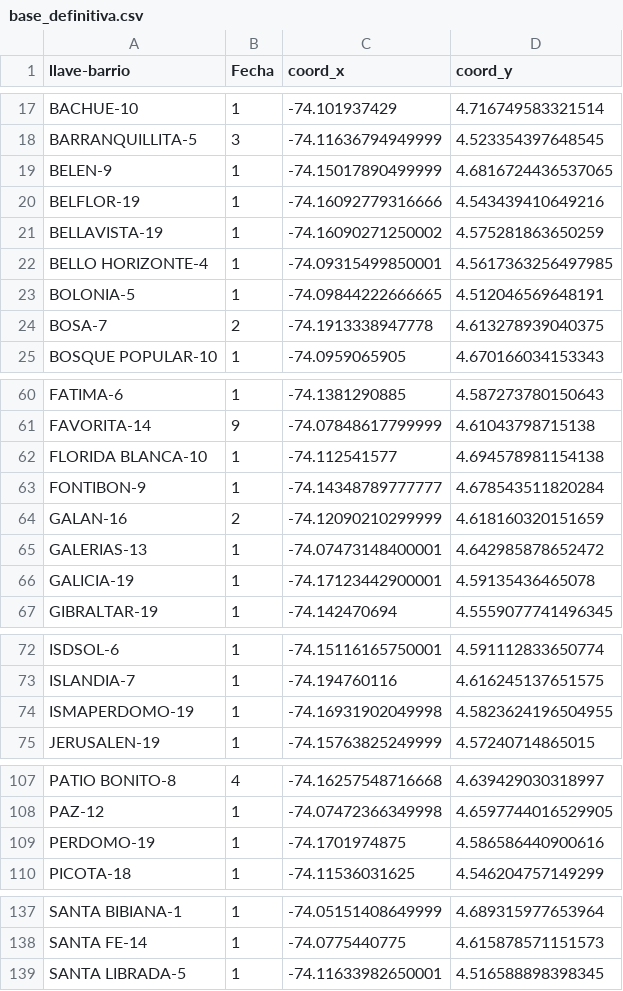
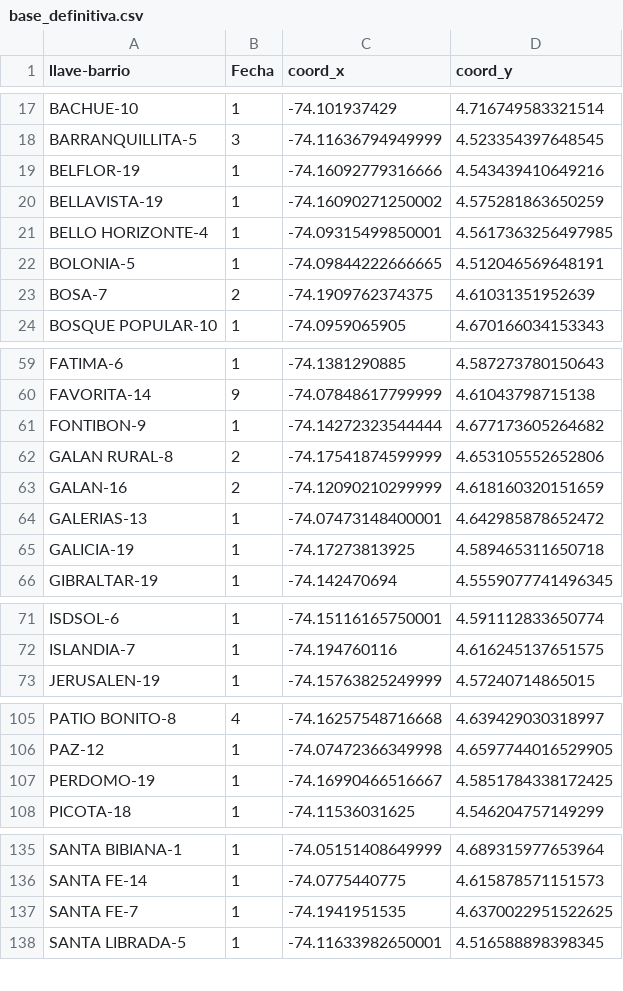
Before and after one commit to alianzacaoba/heatmap-hurtos, a CSV file: data/base_definitiva.csv, drawn as a sheet; only a part is shown, gaps mark what is left out.

```diff
--- a/data/base_definitiva.csv
+++ b/data/base_definitiva.csv
@@ -18,3 +18,2 @@ BACHUE-10,1,-74.101937429,4.716749583321514
 BARRANQUILLITA-5,3,-74.11636794949999,4.523354397648545
-BELEN-9,1,-74.15017890499999,4.6816724436537065
 BELFLOR-19,1,-74.16092779316666,4.543439410649216
@@ -23,3 +22,3 @@ BELLO HORIZONTE-4,1,-74.09315499850001,4.5617363256497985
 BOLONIA-5,1,-74.09844222666665,4.512046569648191
-BOSA-7,2,-74.1913338947778,4.613278939040375
+BOSA-7,2,-74.1909762374375,4.61031351952639
 BOSQUE POPULAR-10,1,-74.0959065905,4.670166034153343
@@ -61,7 +60,7 @@ FATIMA-6,1,-74.1381290885,4.587273780150643
 FAVORITA-14,9,-74.07848617799999,4.61043798715138
-FLORIDA BLANCA-10,1,-74.112541577,4.694578981154138
-FONTIBON-9,1,-74.14348789777777,4.678543511820284
+FONTIBON-9,1,-74.14272323544444,4.677173605264682
+GALAN RURAL-8,2,-74.17541874599999,4.653105552652806
 GALAN-16,2,-74.12090210299999,4.618160320151659
 GALERIAS-13,1,-74.07473148400001,4.642985878652472
-GALICIA-19,1,-74.17123442900001,4.59135436465078
+GALICIA-19,1,-74.17273813925,4.589465311650718
 GIBRALTAR-19,1,-74.142470694,4.5559077741496345
@@ -73,3 +72,2 @@ ISDSOL-6,1,-74.15116165750001,4.591112833650774
 ISLANDIA-7,1,-74.194760116,4.616245137651575
-ISMAPERDOMO-19,1,-74.16931902049998,4.5823624196504955
 JERUSALEN-19,1,-74.15763825249999,4.57240714865015
@@ -108,3 +106,3 @@ PATIO BONITO-8,4,-74.16257548716668,4.639429030318997
 PAZ-12,1,-74.07472366349998,4.6597744016529905
-PERDOMO-19,1,-74.1701974875,4.586586440900616
+PERDOMO-19,1,-74.16990466516667,4.5851784338172425
 PICOTA-18,1,-74.11536031625,4.546204757149299
@@ -138,2 +136,3 @@ SANTA BIBIANA-1,1,-74.05151408649999,4.689315977653964
 SANTA FE-14,1,-74.0775440775,4.615878571151573
+SANTA FE-7,1,-74.1941951535,4.6370022951522625
 SANTA LIBRADA-5,1,-74.11633982650001,4.516588898398345
```
Also changed, not shown: 6 other files.
